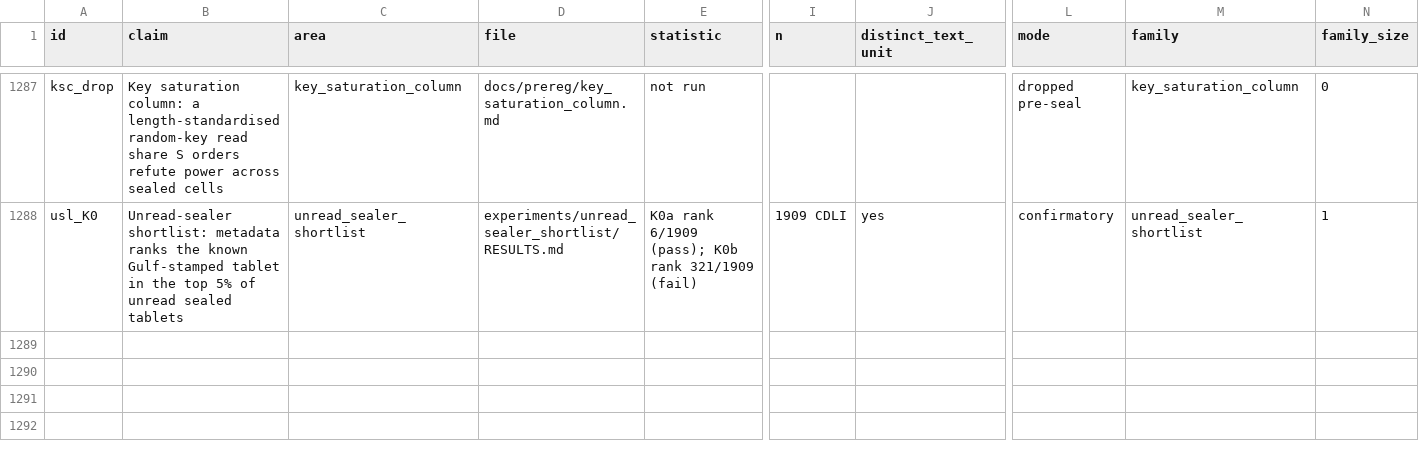
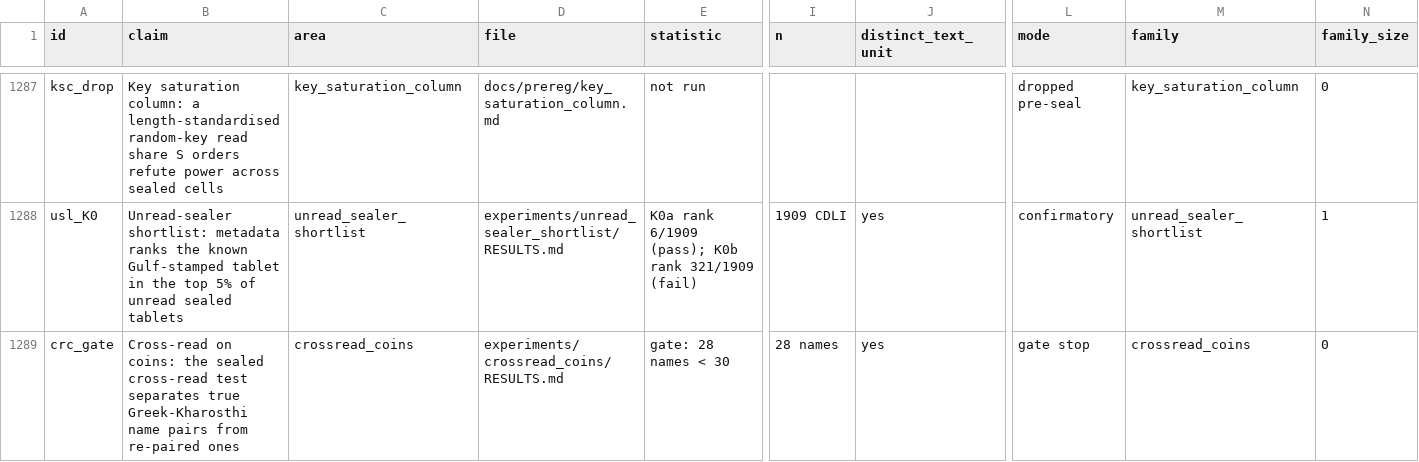
Before and after one commit to HarshInvader/open-indus, a CSV file: docs/test_ledger.csv, drawn as a sheet; only a part is shown, gaps mark what is left out; rows hold the shown columns only; the diff names each change by its address in the sheet, - before the commit and + after, or states it on an @@ line.

```diff
--- a/docs/test_ledger.csv
+++ b/docs/test_ledger.csv
+row 1289: crc_gate | Cross-read on coins: the sealed cross-read test separates true Greek-Kharosthi name pairs from re-paired ones | crossread_coins | experiments/crossread_coins/RESULTS.md | gate: 28 names < 30 | 28 names | yes | gate stop | crossread_coins | 0
```
Also changed, not shown: 17 other files.
